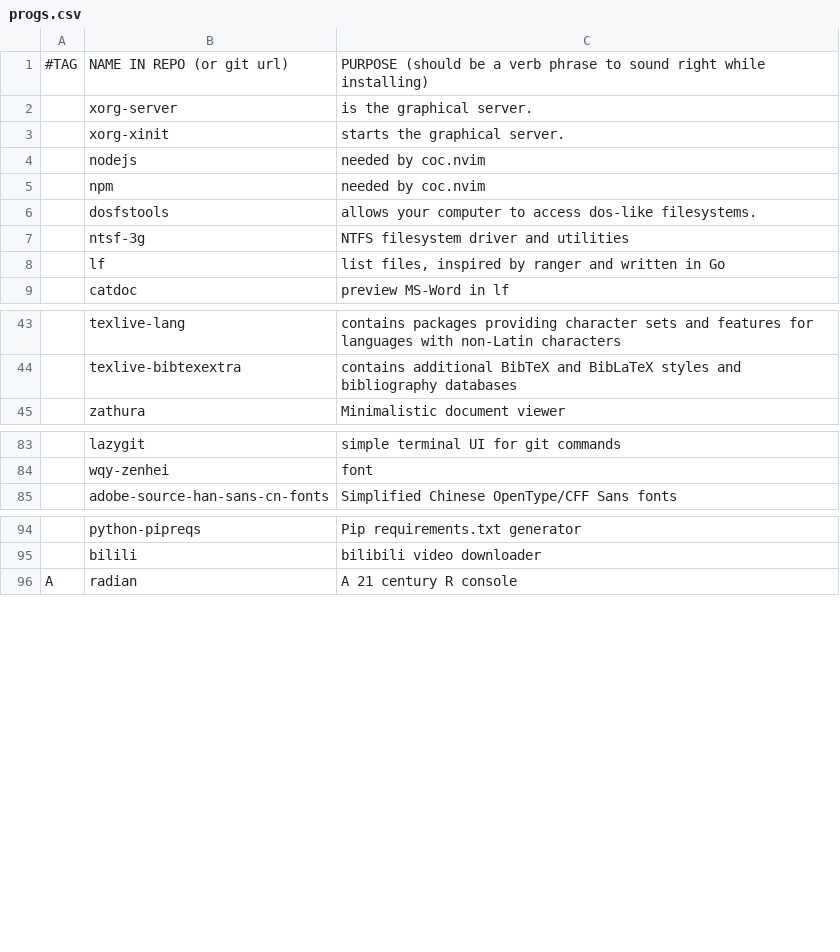
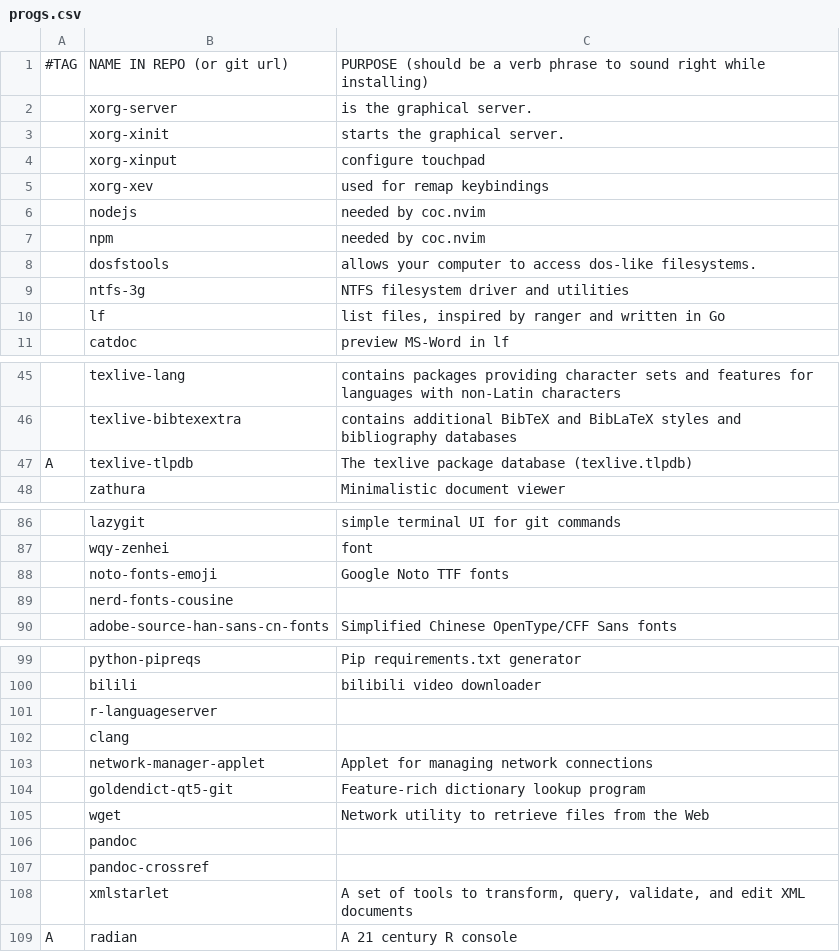
Before and after one commit to tanloong/dotfiles, a CSV file: progs.csv, drawn as a sheet; only a part is shown, gaps mark what is left out; addresses are those after the commit; the diff names each change by its address in the sheet, - before the commit and + after, or states it on an @@ line.

Commit message:
progs.csv: update

```diff
--- a/progs.csv
+++ b/progs.csv
+row 4:  | xorg-xinput | configure touchpad
+row 5:  | xorg-xev | used for remap keybindings
-B9: ntsf-3g
+B9: ntfs-3g
+row 47: A | texlive-tlpdb | The texlive package database (texlive.tlpdb)
+row 88:  | noto-fonts-emoji | Google Noto TTF fonts
+row 89:  | nerd-fonts-cousine
+row 101:  | r-languageserver
+row 102:  | clang
+row 103:  | network-manager-applet | Applet for managing network connections
+row 104:  | goldendict-qt5-git | Feature-rich dictionary lookup program
+row 105:  | wget | Network utility to retrieve files from the Web
+row 106:  | pandoc
+row 107:  | pandoc-crossref
+row 108:  | xmlstarlet | A set of tools to transform, query, validate, and edit XML documents
```
